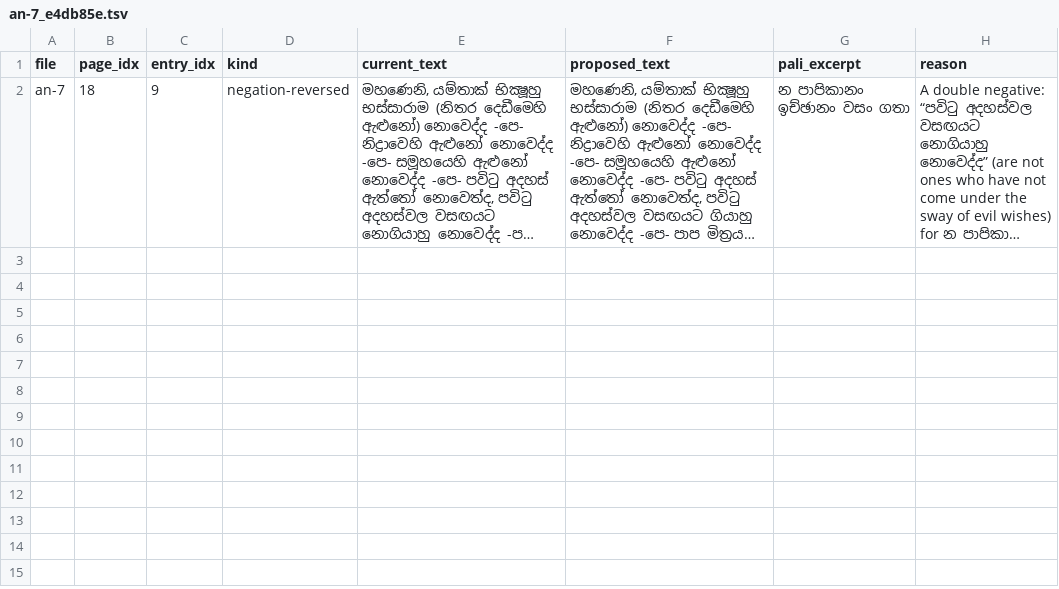
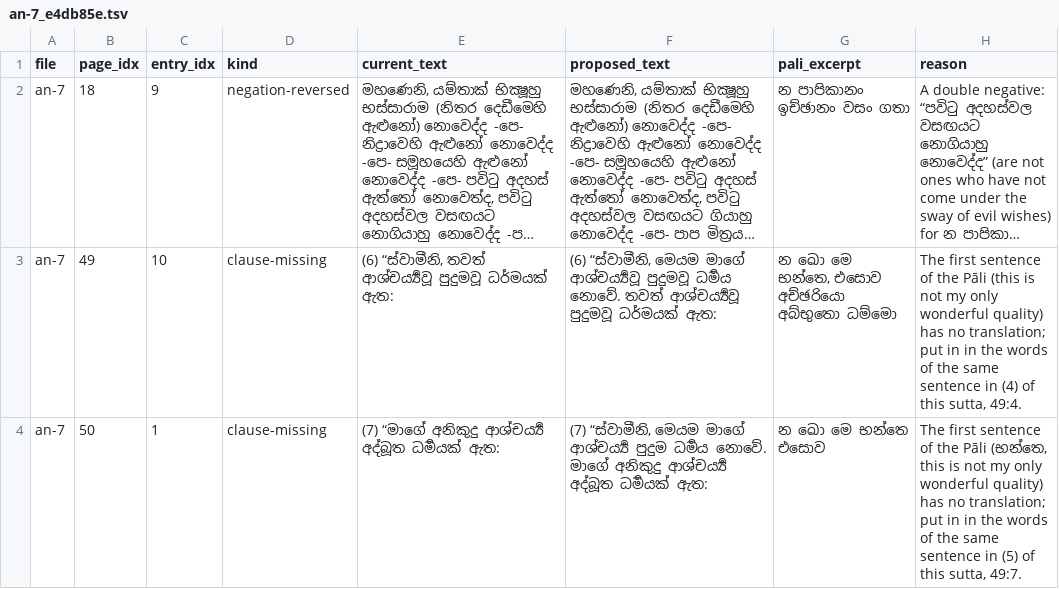
Before and after one commit to etomelk/tipitaka-apz-check, a TSV file: batches/an-7_e4db85e.tsv, drawn as a sheet; long unchanged cells end in …; the diff names each change by its address in the sheet, - before the commit and + after, or states it on an @@ line.

```diff
--- a/batches/an-7_e4db85e.tsv
+++ b/batches/an-7_e4db85e.tsv
+row 3: an-7 | 49 | 10 | clause-missing | (6) “ස්වාමීනි, තවත් ආශ්චර්‍ය්‍යවූ පුදුමවූ ධර්මයක් ඇත: | (6) “ස්වාමීනි, මෙයම මාගේ ආශ්චර්‍ය්‍යවූ පුදුමවූ ධර්‍මය නොවේ. තවත් ආශ්චර්‍ය්‍යවූ පුදුමවූ ධර්මයක් ඇත: | න ඛො මෙ භන්තෙ, එසොව අච්ඡරියො අබ්භුතො ධම්මො | The first sentence of the Pāli (this is not my only wonderful quality) has no translation; put in in the words of the same sentence in (4) of this sutta, 49:4.
+row 4: an-7 | 50 | 1 | clause-missing | (7) “මාගේ අනිකුදු ආශ්චර්‍ය්‍ය අද්බූත ධර්‍මයක් ඇත: | (7) “ස්වාමීනි, මෙයම මාගේ ආශ්චර්‍ය්‍ය පුදුම ධර්‍මය නොවේ. මාගේ අනිකුදු ආශ්චර්‍ය්‍ය අද්බූත ධර්‍මයක් ඇත: | න ඛො මෙ භන්තෙ එසොව | The first sentence of the Pāli (භන්තෙ, this is not my only wonderful quality) has no translation; put in in the words of the same sentence in (5) of this sutta, 49:7.
```
Also changed, not shown: 2 other files.
